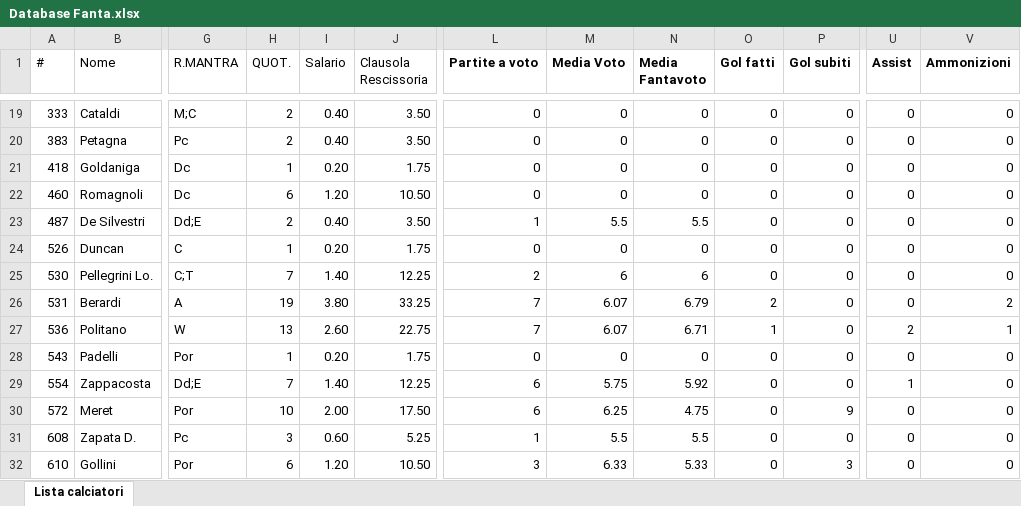
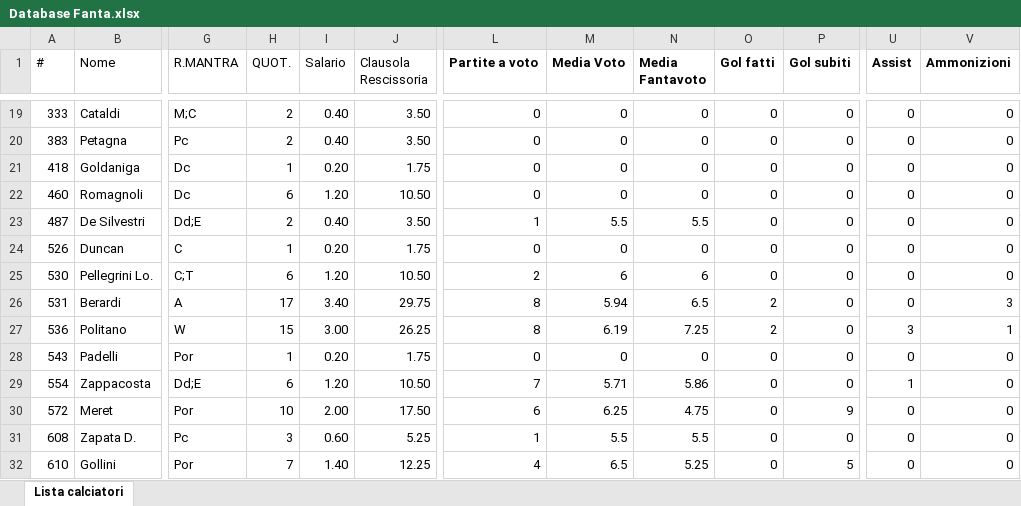
Before and after one commit to ChickenRusping/SitoFantaManageriale, an Excel workbook: Database Fanta.xlsx, sheet Lista calciatori, drawn as a sheet; only a part is shown, gaps mark what is left out; values as stored, in another font and other column widths than the file's, no borders; the diff covers the shown part only; the diff names each change by its address in the sheet, - before the commit and + after, or states it on an @@ line.

Commit message:
Update Database Fanta.xlsx

```diff
--- a/Database Fanta.xlsx (sheet Lista calciatori)
+++ b/Database Fanta.xlsx (sheet Lista calciatori)
-H25 (QUOT.): 7
+H25 (QUOT.): 6
-I25 (Salario): 1.40
+I25 (Salario): 1.20
-J25 (Clausola Rescissoria): 12.25
+J25 (Clausola Rescissoria): 10.50
-H26 (QUOT.): 19
+H26 (QUOT.): 17
-I26 (Salario): 3.80
+I26 (Salario): 3.40
-J26 (Clausola Rescissoria): 33.25
+J26 (Clausola Rescissoria): 29.75
-L26:L27 (Partite a voto): 7
+L26:L27 (Partite a voto): 8
-M26 (Media Voto): 6.07
+M26 (Media Voto): 5.94
-N26 (Media Fantavoto): 6.79
+N26 (Media Fantavoto): 6.5
-V26 (Ammonizioni): 2
+V26 (Ammonizioni): 3
-H27 (QUOT.): 13
+H27 (QUOT.): 15
-I27 (Salario): 2.60
+I27 (Salario): 3.00
-J27 (Clausola Rescissoria): 22.75
+J27 (Clausola Rescissoria): 26.25
-M27 (Media Voto): 6.07
+M27 (Media Voto): 6.19
-N27 (Media Fantavoto): 6.71
+N27 (Media Fantavoto): 7.25
-O27 (Gol fatti): 1
+O27 (Gol fatti): 2
-U27 (Assist): 2
+U27 (Assist): 3
-H29 (QUOT.): 7
+H29 (QUOT.): 6
-I29 (Salario): 1.40
+I29 (Salario): 1.20
-J29 (Clausola Rescissoria): 12.25
+J29 (Clausola Rescissoria): 10.50
-L29 (Partite a voto): 6
+L29 (Partite a voto): 7
-M29 (Media Voto): 5.75
+M29 (Media Voto): 5.71
-N29 (Media Fantavoto): 5.92
+N29 (Media Fantavoto): 5.86
-H32 (QUOT.): 6
+H32 (QUOT.): 7
-I32 (Salario): 1.20
+I32 (Salario): 1.40
-J32 (Clausola Rescissoria): 10.50
+J32 (Clausola Rescissoria): 12.25
-L32 (Partite a voto): 3
+L32 (Partite a voto): 4
-M32 (Media Voto): 6.33
+M32 (Media Voto): 6.5
-N32 (Media Fantavoto): 5.33
+N32 (Media Fantavoto): 5.25
-P32 (Gol subiti): 3
+P32 (Gol subiti): 5
```
Also changed, not shown: 1662 edited cells elsewhere in this sheet.
